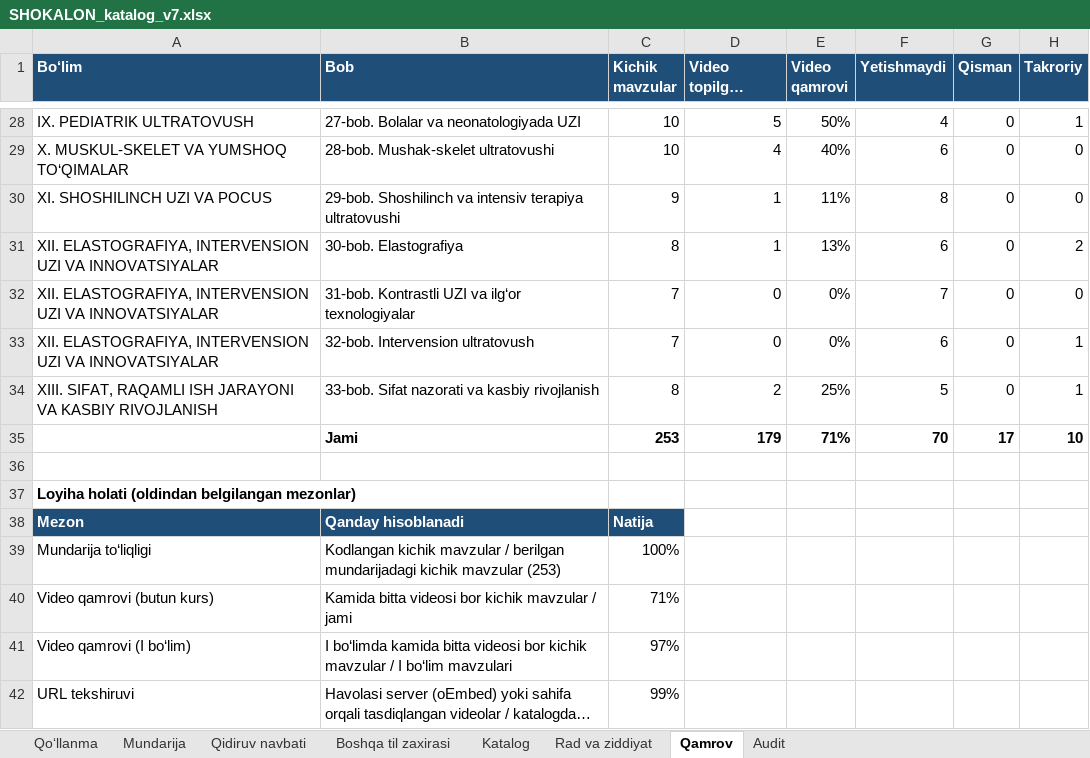
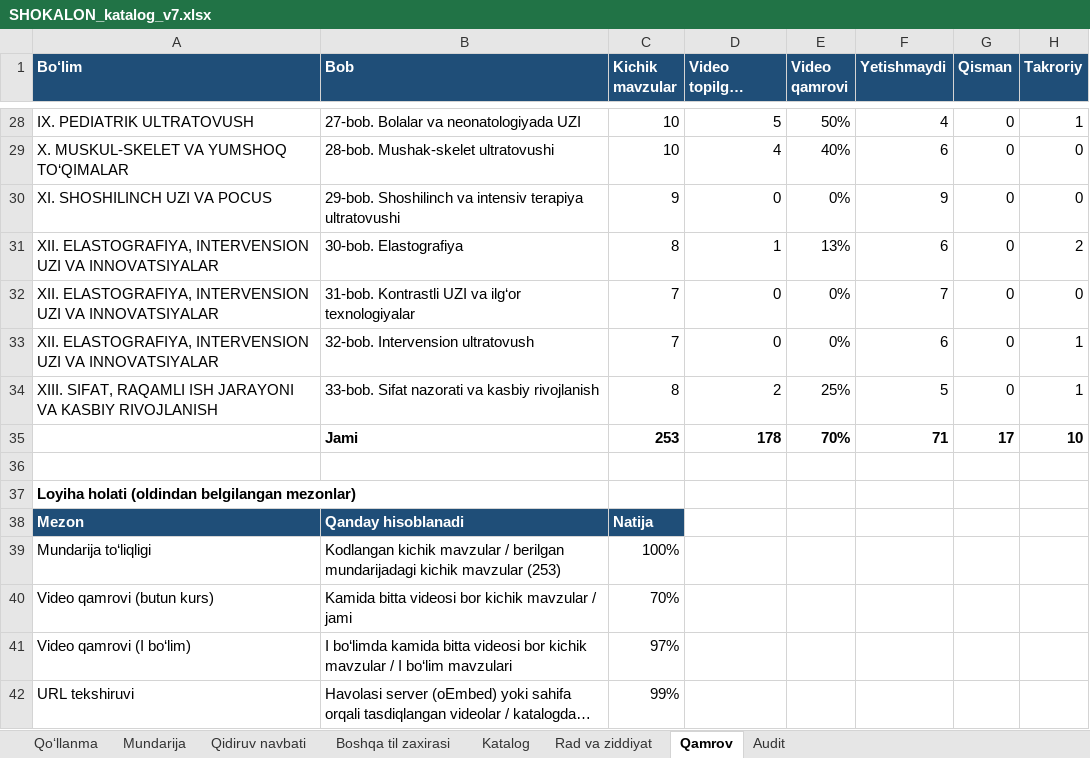
Before and after one commit to botanikjon-droid/dual-sub-replay, an Excel workbook: docs/shokalon/02_VIDEO_CATALOG/SHOKALON_katalog_v7.xlsx, sheet Qamrov, drawn as a sheet; only a part is shown, gaps mark what is left out; long unchanged cells end in …; values as stored, in another font and other column widths than the file's, no borders; the diff names each change by its address in the sheet, - before the commit and + after, or states it on an @@ line.

```diff
--- a/docs/shokalon/02_VIDEO_CATALOG/SHOKALON_katalog_v7.xlsx (sheet Qamrov)
+++ b/docs/shokalon/02_VIDEO_CATALOG/SHOKALON_katalog_v7.xlsx (sheet Qamrov)
-D30 (Video topilgan mavzular): 1
+D30 (Video topilgan mavzular): 0
-E30 (Video qamrovi): 11%
+E30 (Video qamrovi): 0%
-F30 (Yetishmaydi): 8
+F30 (Yetishmaydi): 9
-D35 (Video topilgan mavzular): 179
+D35 (Video topilgan mavzular): 178
-E35 (Video qamrovi): 71%
+E35 (Video qamrovi): 70%
-F35 (Yetishmaydi): 70
+F35 (Yetishmaydi): 71
-C40 (Kichik mavzular): 71%
+C40 (Kichik mavzular): 70%
```
Also changed, not shown: sheet Katalog, sheet Rad va ziddiyat, sheet Mundarija, sheet Qidiruv navbati, sheet Qo‘llanma.
